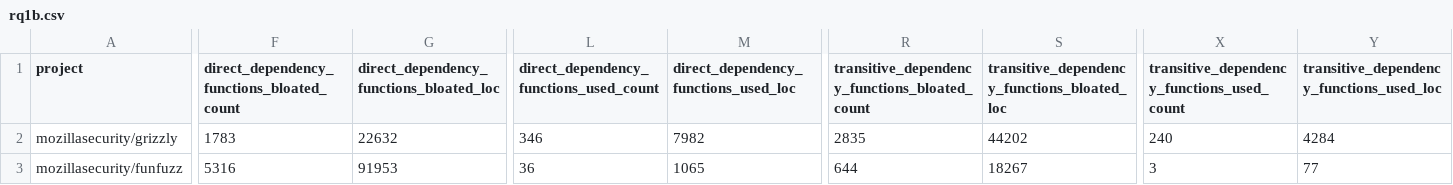
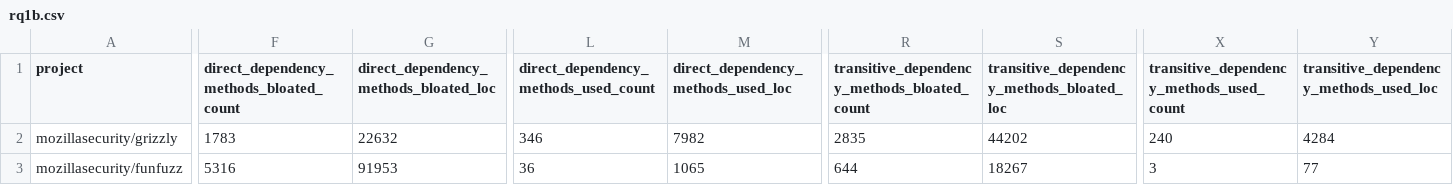
Before and after one commit to gdrosos/bloat-study-artifact, a CSV file: data-availability/results/rq1b.csv, drawn as a sheet; only a part is shown, gaps mark what is left out; the diff names each change by its address in the sheet, - before the commit and + after, or states it on an @@ line.

Commit message:
Update data availability

```diff
--- a/data-availability/results/rq1b.csv
+++ b/data-availability/results/rq1b.csv
-F1: direct_dependency_functions_bloated_count
+F1: direct_dependency_methods_bloated_count
-G1: direct_dependency_functions_bloated_loc
+G1: direct_dependency_methods_bloated_loc
-L1: direct_dependency_functions_used_count
+L1: direct_dependency_methods_used_count
-M1: direct_dependency_functions_used_loc
+M1: direct_dependency_methods_used_loc
-R1: transitive_dependency_functions_bloated_count
+R1: transitive_dependency_methods_bloated_count
-S1: transitive_dependency_functions_bloated_loc
+S1: transitive_dependency_methods_bloated_loc
-X1: transitive_dependency_functions_used_count
+X1: transitive_dependency_methods_used_count
-Y1: transitive_dependency_functions_used_loc
+Y1: transitive_dependency_methods_used_loc
```
Also changed, not shown: data-availability/results/rq2b.csv, 1 other file.
